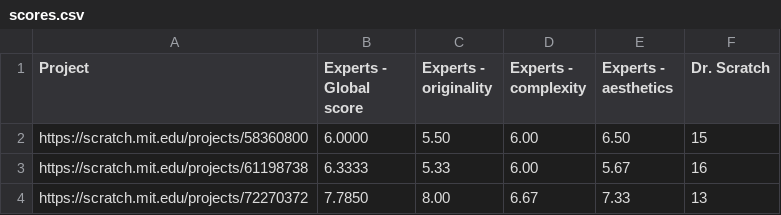
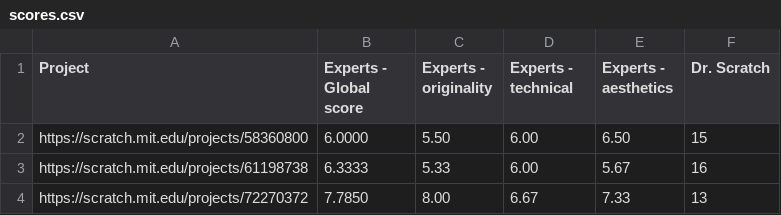
Before and after one commit to kgblll/ReplicationPackage-2017-CHI-LBG, a CSV file: scores.csv, drawn as a sheet; only a part is shown.

Commit message:
Update scores.csv

```diff
--- a/scores.csv
+++ b/scores.csv
@@ -1,2 +1,2 @@
-Project,Experts - Global score,Experts - originality,Experts - complexity,Experts - aesthetics,Dr. Scratch
+Project,Experts - Global score,Experts - originality,Experts - technical,Experts - aesthetics,Dr. Scratch
 https://scratch.mit.edu/projects/58360800,6.0000,5.50,6.00,6.50,15
```
